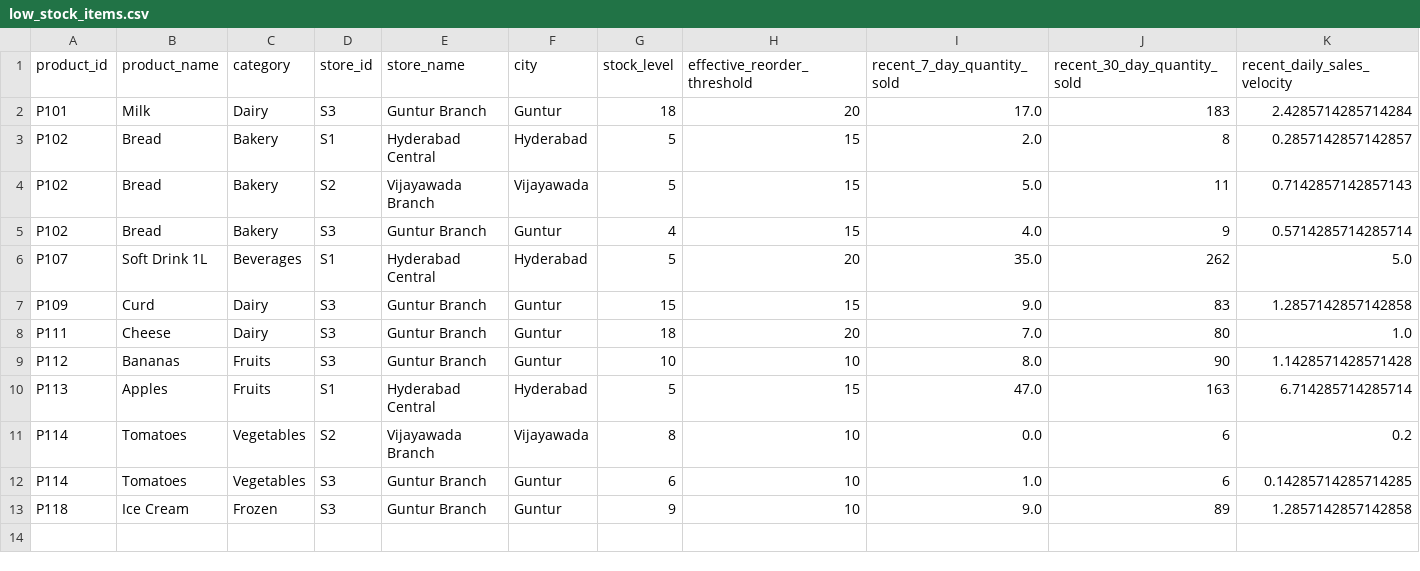
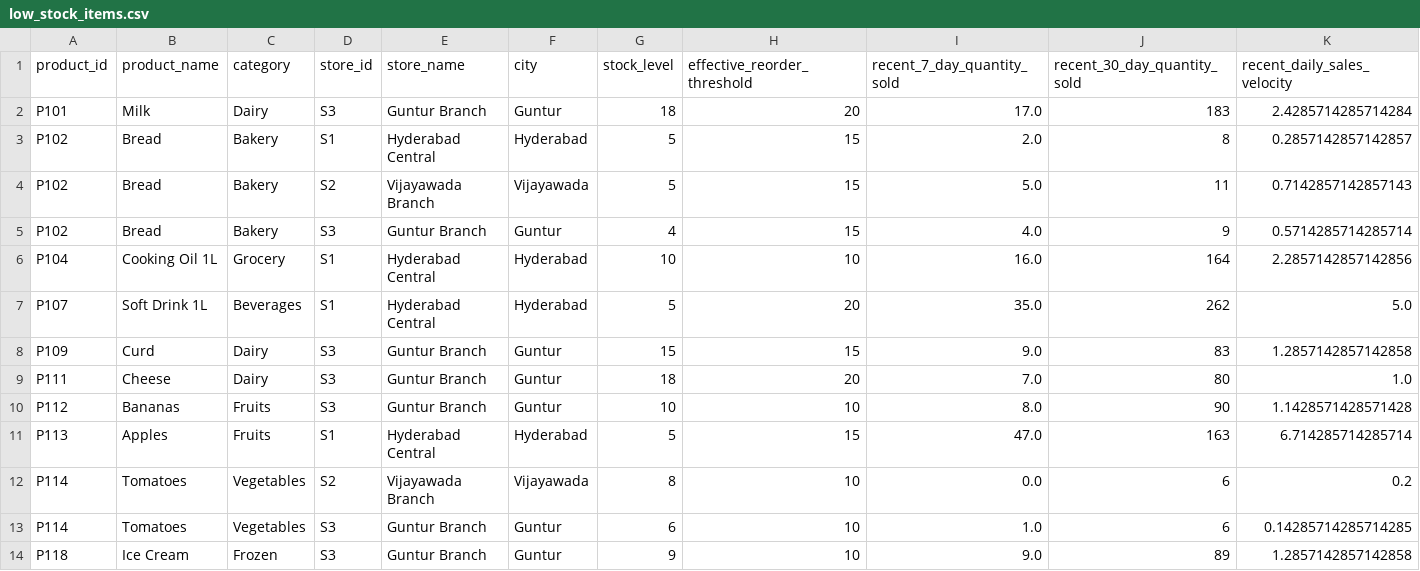
Before and after one commit to snehaalgurrala/Ai-Retail-Inventory-Optimizer, a CSV file: data/processed/low_stock_items.csv, drawn as a sheet; only a part is shown; rows hold the shown columns only; the diff names each change by its address in the sheet, - before the commit and + after, or states it on an @@ line.

```diff
--- a/data/processed/low_stock_items.csv
+++ b/data/processed/low_stock_items.csv
+row 6: P104 | Cooking Oil 1L | Grocery | S1 | Hyderabad Central | Hyderabad | 10 | 10 | 16.0 | 164 | 2.2857142857142856
```
Also changed, not shown: data/processed/agent_card_summaries.csv, data/processed/high_demand_items.csv, 14 other files.
